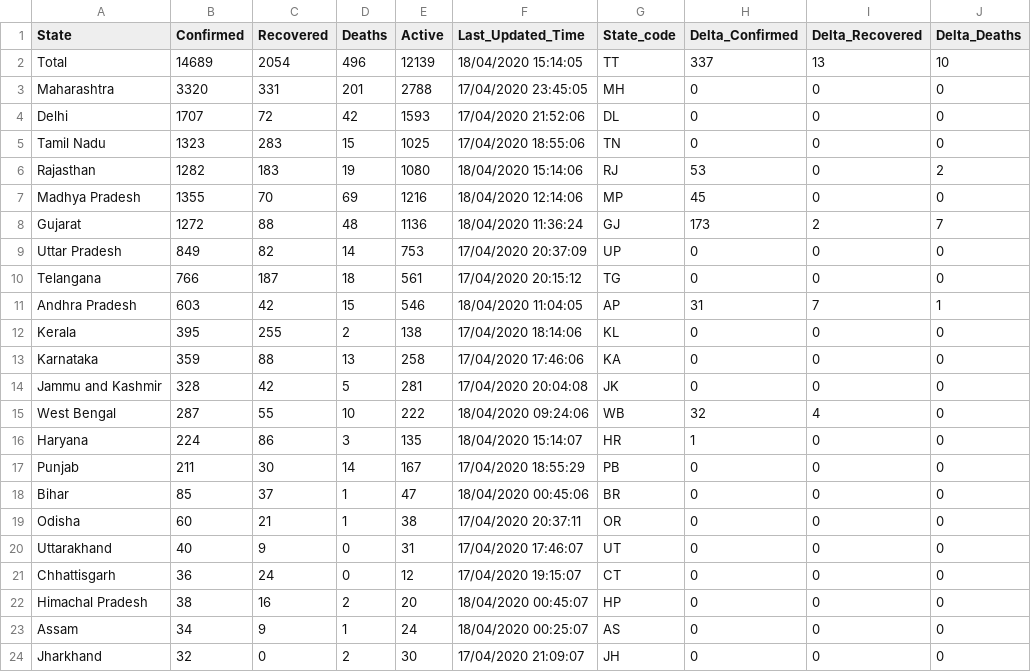
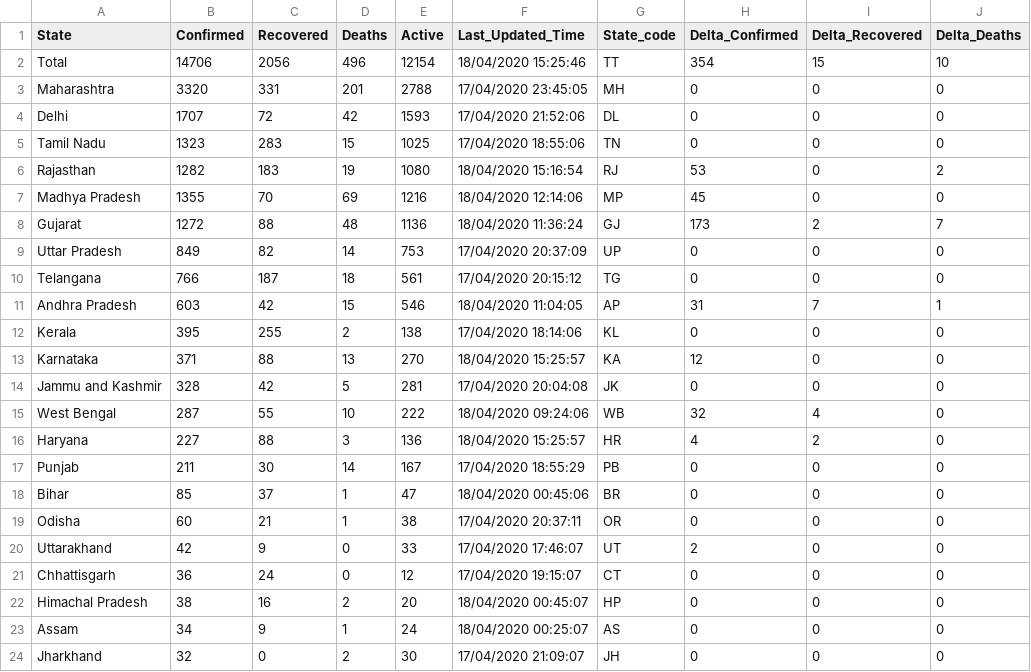
Before and after one commit to shuklaayush/api, a CSV file: csv/2020-04-18/state_wise.csv, drawn as a sheet; only a part is shown; the diff names each change by its address in the sheet, - before the commit and + after, or states it on an @@ line.

```diff
--- a/csv/2020-04-18/state_wise.csv
+++ b/csv/2020-04-18/state_wise.csv
-B2 (Confirmed): 14689
+B2 (Confirmed): 14706
-C2 (Recovered): 2054
+C2 (Recovered): 2056
-E2 (Active): 12139
+E2 (Active): 12154
-F2 (Last_Updated_Time): 18/04/2020 15:14:05
+F2 (Last_Updated_Time): 18/04/2020 15:25:46
-H2 (Delta_Confirmed): 337
+H2 (Delta_Confirmed): 354
-I2 (Delta_Recovered): 13
+I2 (Delta_Recovered): 15
-F6 (Last_Updated_Time): 18/04/2020 15:14:06
+F6 (Last_Updated_Time): 18/04/2020 15:16:54
-B13 (Confirmed): 359
+B13 (Confirmed): 371
-E13 (Active): 258
+E13 (Active): 270
-F13 (Last_Updated_Time): 17/04/2020 17:46:06
+F13 (Last_Updated_Time): 18/04/2020 15:25:57
-H13 (Delta_Confirmed): 0
+H13 (Delta_Confirmed): 12
-B16 (Confirmed): 224
+B16 (Confirmed): 227
-C16 (Recovered): 86
+C16 (Recovered): 88
-E16 (Active): 135
+E16 (Active): 136
-F16 (Last_Updated_Time): 18/04/2020 15:14:07
+F16 (Last_Updated_Time): 18/04/2020 15:25:57
-H16 (Delta_Confirmed): 1
+H16 (Delta_Confirmed): 4
-I16 (Delta_Recovered): 0
+I16 (Delta_Recovered): 2
-B20 (Confirmed): 40
+B20 (Confirmed): 42
-E20 (Active): 31
+E20 (Active): 33
-H20 (Delta_Confirmed): 0
+H20 (Delta_Confirmed): 2
```
Also changed, not shown: csv/2020-04-18/death_and_recovered.csv, csv/2020-04-18/statewise_tested_numbers_data.csv, 10 other files.
